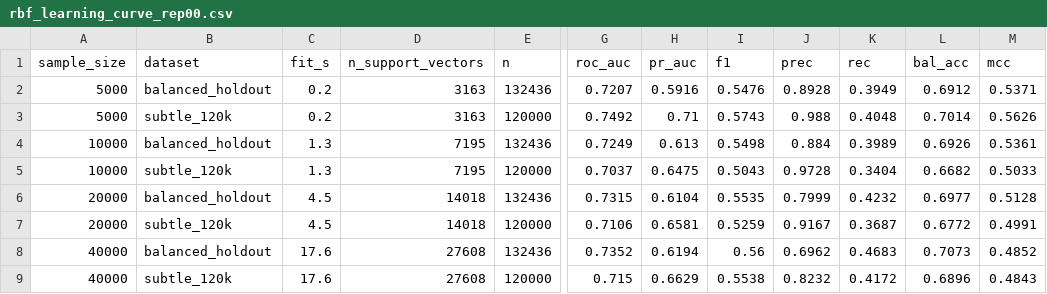
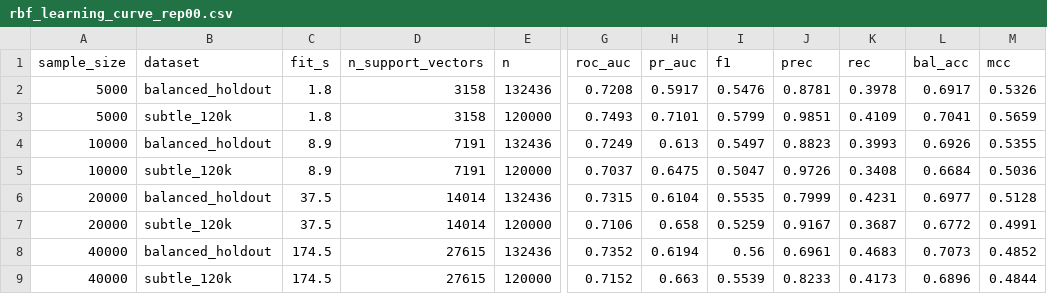
Before and after one commit to shilaS7/Dissertation-MCA, a CSV file: results/rbf_learning_curve_rep00.csv, drawn as a sheet; only a part is shown, gaps mark what is left out; the diff names each change by its address in the sheet, - before the commit and + after, or states it on an @@ line.

```diff
--- a/results/rbf_learning_curve_rep00.csv
+++ b/results/rbf_learning_curve_rep00.csv
-C2:C3 (fit_s): 0.2
+C2:C3 (fit_s): 1.8
-D2:D3 (n_support_vectors): 3163
+D2:D3 (n_support_vectors): 3158
-G2 (roc_auc): 0.7207
+G2 (roc_auc): 0.7208
-H2 (pr_auc): 0.5916
+H2 (pr_auc): 0.5917
-J2 (prec): 0.8928
+J2 (prec): 0.8781
-K2 (rec): 0.3949
+K2 (rec): 0.3978
-L2 (bal_acc): 0.6912
+L2 (bal_acc): 0.6917
-M2 (mcc): 0.5371
+M2 (mcc): 0.5326
-G3 (roc_auc): 0.7492
+G3 (roc_auc): 0.7493
-H3 (pr_auc): 0.71
+H3 (pr_auc): 0.7101
-I3 (f1): 0.5743
+I3 (f1): 0.5799
-J3 (prec): 0.988
+J3 (prec): 0.9851
-K3 (rec): 0.4048
+K3 (rec): 0.4109
-L3 (bal_acc): 0.7014
+L3 (bal_acc): 0.7041
-M3 (mcc): 0.5626
+M3 (mcc): 0.5659
-C4:C5 (fit_s): 1.3
+C4:C5 (fit_s): 8.9
-D4:D5 (n_support_vectors): 7195
+D4:D5 (n_support_vectors): 7191
-I4 (f1): 0.5498
+I4 (f1): 0.5497
-J4 (prec): 0.884
+J4 (prec): 0.8823
-K4 (rec): 0.3989
+K4 (rec): 0.3993
-M4 (mcc): 0.5361
+M4 (mcc): 0.5355
-I5 (f1): 0.5043
+I5 (f1): 0.5047
-J5 (prec): 0.9728
+J5 (prec): 0.9726
-K5 (rec): 0.3404
+K5 (rec): 0.3408
-L5 (bal_acc): 0.6682
+L5 (bal_acc): 0.6684
-M5 (mcc): 0.5033
+M5 (mcc): 0.5036
-C6:C7 (fit_s): 4.5
+C6:C7 (fit_s): 37.5
-D6:D7 (n_support_vectors): 14018
+D6:D7 (n_support_vectors): 14014
-K6 (rec): 0.4232
+K6 (rec): 0.4231
-H7 (pr_auc): 0.6581
+H7 (pr_auc): 0.658
-C8:C9 (fit_s): 17.6
+C8:C9 (fit_s): 174.5
-D8:D9 (n_support_vectors): 27608
+D8:D9 (n_support_vectors): 27615
-J8 (prec): 0.6962
+J8 (prec): 0.6961
-G9 (roc_auc): 0.715
+G9 (roc_auc): 0.7152
-H9 (pr_auc): 0.6629
+H9 (pr_auc): 0.663
-I9 (f1): 0.5538
+I9 (f1): 0.5539
-J9 (prec): 0.8232
+J9 (prec): 0.8233
-K9 (rec): 0.4172
+K9 (rec): 0.4173
-M9 (mcc): 0.4843
+M9 (mcc): 0.4844
```
Also changed, not shown: results/all_models_row_rep00_03.csv, results/all_models_summary_rep00_03.csv, 25 other files.
